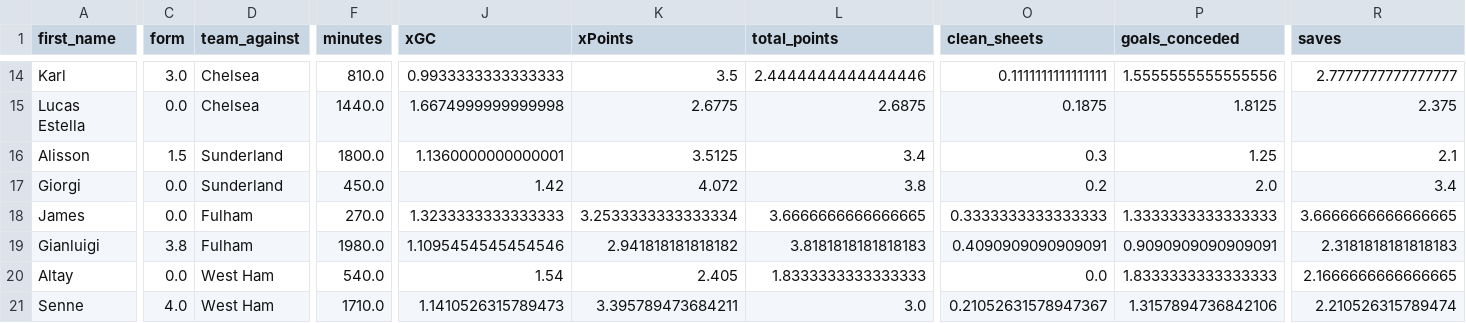
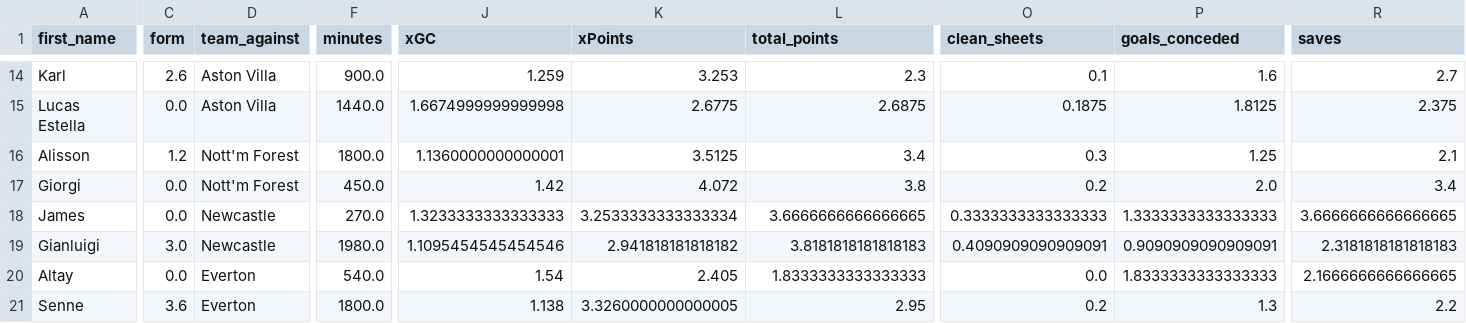
Before and after one commit to sarthakk88/FPL-Stats, a CSV file: data/goalkeepers_all.csv, drawn as a sheet; only a part is shown, gaps mark what is left out; the diff covers the shown part only; the diff names each change by its address in the sheet, - before the commit and + after, or states it on an @@ line.

```diff
--- a/data/goalkeepers_all.csv
+++ b/data/goalkeepers_all.csv
-C14 (form): 3.0
+C14 (form): 2.6
-D14:D15 (team_against): Chelsea
+D14:D15 (team_against): Aston Villa
-F14 (minutes): 810.0
+F14 (minutes): 900.0
-J14 (xGC): 0.9933333333333333
+J14 (xGC): 1.259
-K14 (xPoints): 3.5
+K14 (xPoints): 3.253
-L14 (total_points): 2.4444444444444446
+L14 (total_points): 2.3
-O14 (clean_sheets): 0.1111111111111111
+O14 (clean_sheets): 0.1
-P14 (goals_conceded): 1.5555555555555556
+P14 (goals_conceded): 1.6
-R14 (saves): 2.7777777777777777
+R14 (saves): 2.7
-C16 (form): 1.5
+C16 (form): 1.2
-D16:D17 (team_against): Sunderland
+D16:D17 (team_against): Nott'm Forest
-D18:D19 (team_against): Fulham
+D18:D19 (team_against): Newcastle
-C19 (form): 3.8
+C19 (form): 3.0
-D20:D21 (team_against): West Ham
+D20:D21 (team_against): Everton
-C21 (form): 4.0
+C21 (form): 3.6
-F21 (minutes): 1710.0
+F21 (minutes): 1800.0
-J21 (xGC): 1.1410526315789473
+J21 (xGC): 1.138
-K21 (xPoints): 3.395789473684211
+K21 (xPoints): 3.3260000000000005
-L21 (total_points): 3.0
+L21 (total_points): 2.95
-O21 (clean_sheets): 0.21052631578947367
+O21 (clean_sheets): 0.2
-P21 (goals_conceded): 1.3157894736842106
+P21 (goals_conceded): 1.3
-R21 (saves): 2.210526315789474
+R21 (saves): 2.2
```
Also changed, not shown: 130 edited cells elsewhere in this file, data/attackers_all.csv, data/defenders_all.csv, 21 other files.
